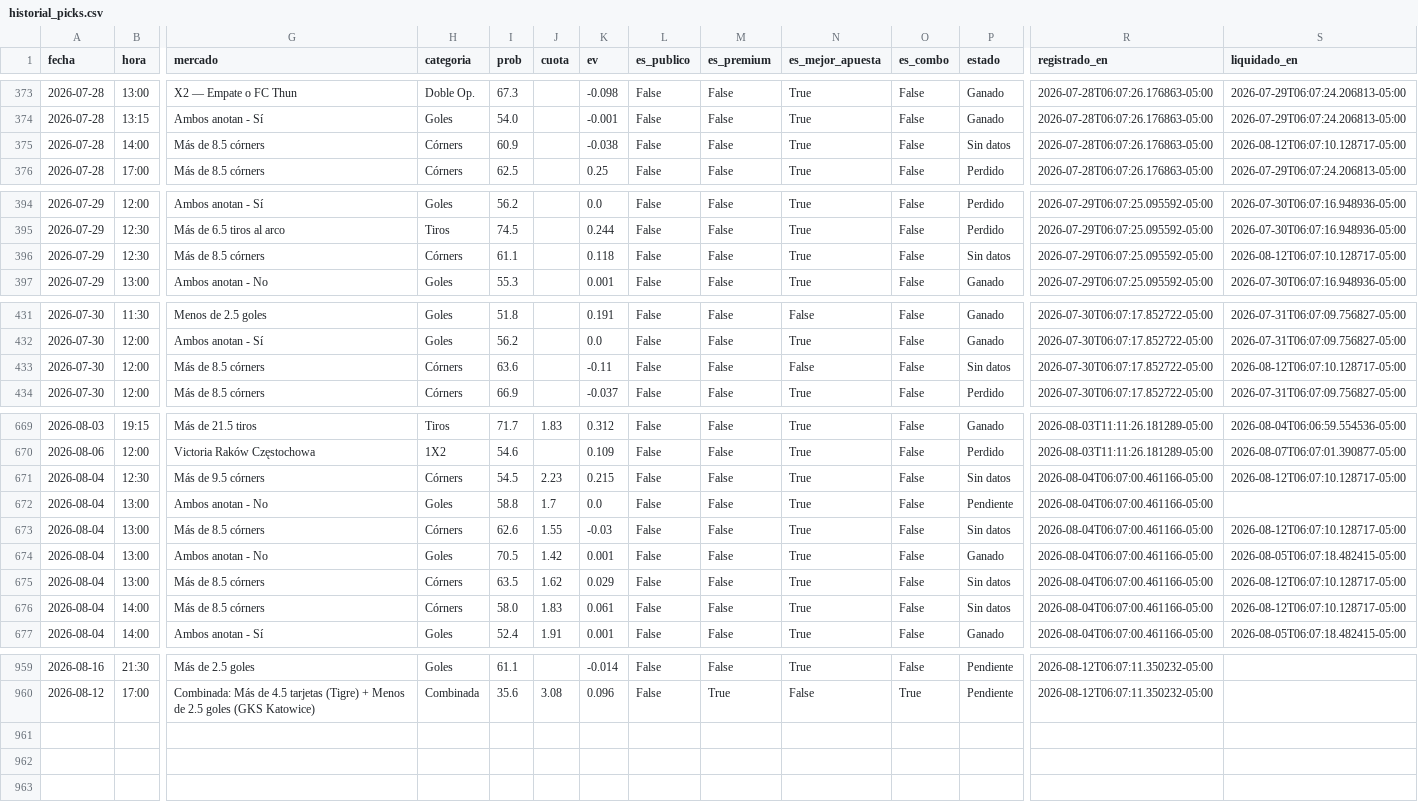
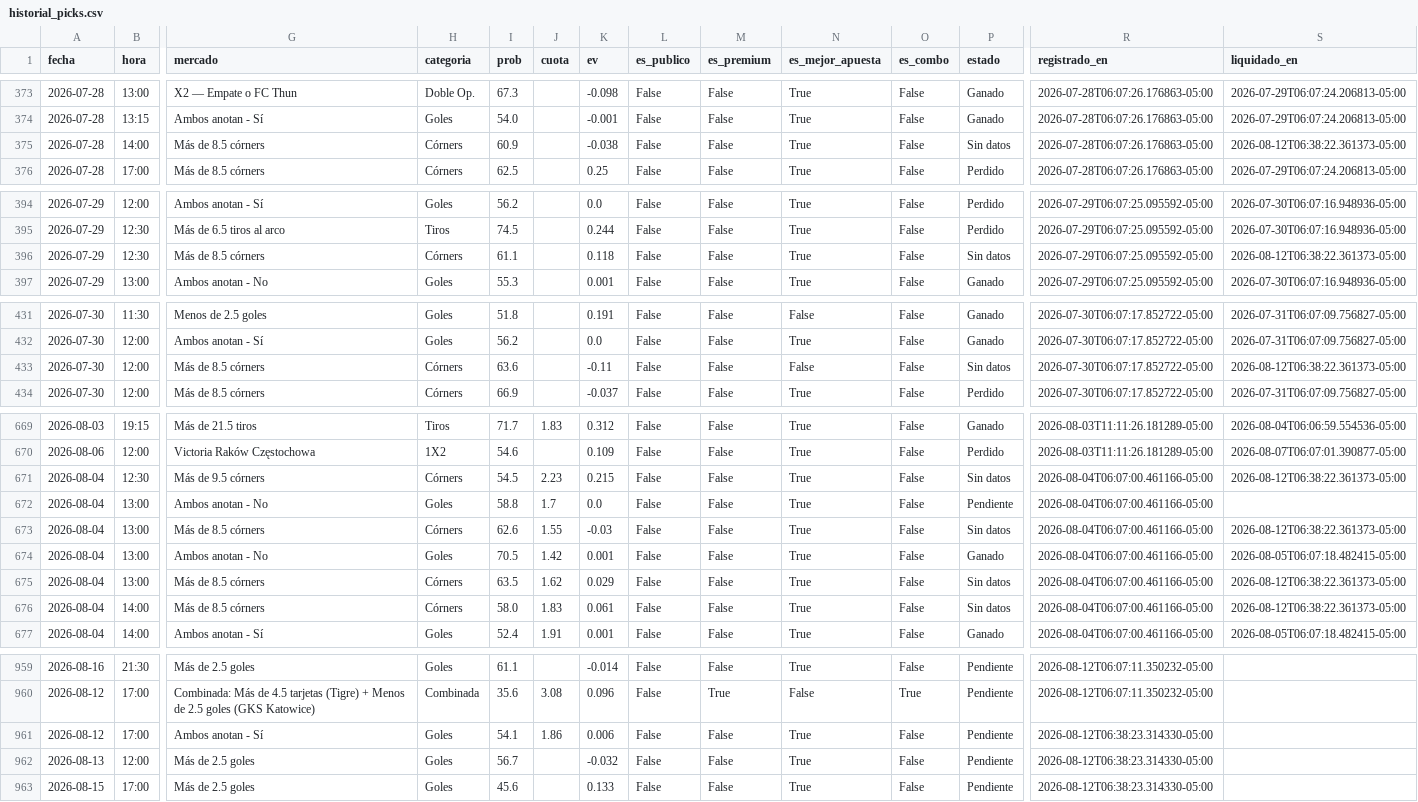
Before and after one commit to Sportpicks/SportPicks-Ligas, a CSV file: Data/historial_picks.csv, drawn as a sheet; only a part is shown, gaps mark what is left out; rows hold the shown columns only; the diff covers the shown part only; the diff names each change by its address in the sheet, - before the commit and + after, or states it on an @@ line.

```diff
--- a/Data/historial_picks.csv
+++ b/Data/historial_picks.csv
-S375 (liquidado_en): 2026-08-12T06:07:10.128717-05:00
+S375 (liquidado_en): 2026-08-12T06:38:22.361373-05:00
-S396 (liquidado_en): 2026-08-12T06:07:10.128717-05:00
+S396 (liquidado_en): 2026-08-12T06:38:22.361373-05:00
-S433 (liquidado_en): 2026-08-12T06:07:10.128717-05:00
+S433 (liquidado_en): 2026-08-12T06:38:22.361373-05:00
-S671 (liquidado_en): 2026-08-12T06:07:10.128717-05:00
+S671 (liquidado_en): 2026-08-12T06:38:22.361373-05:00
-S673 (liquidado_en): 2026-08-12T06:07:10.128717-05:00
+S673 (liquidado_en): 2026-08-12T06:38:22.361373-05:00
-S675:S676 (liquidado_en): 2026-08-12T06:07:10.128717-05:00
+S675:S676 (liquidado_en): 2026-08-12T06:38:22.361373-05:00
+row 961: 2026-08-12 | 17:00 | Ambos anotan - Sí | Goles | 54.1 | 1.86 | 0.006 | False | False | True | False | Pendiente | 2026-08-12T06:38:23.314330-05:00
+row 962: 2026-08-13 | 12:00 | Más de 2.5 goles | Goles | 56.7 |  | -0.032 | False | False | True | False | Pendiente | 2026-08-12T06:38:23.314330-05:00
+row 963: 2026-08-15 | 17:00 | Más de 2.5 goles | Goles | 45.6 |  | 0.133 | False | False | True | False | Pendiente | 2026-08-12T06:38:23.314330-05:00
```
Also changed, not shown: 4 edited cells elsewhere in this file, Data/partidos/proximos.csv, Data/resultados_log.csv, 4 other files.
